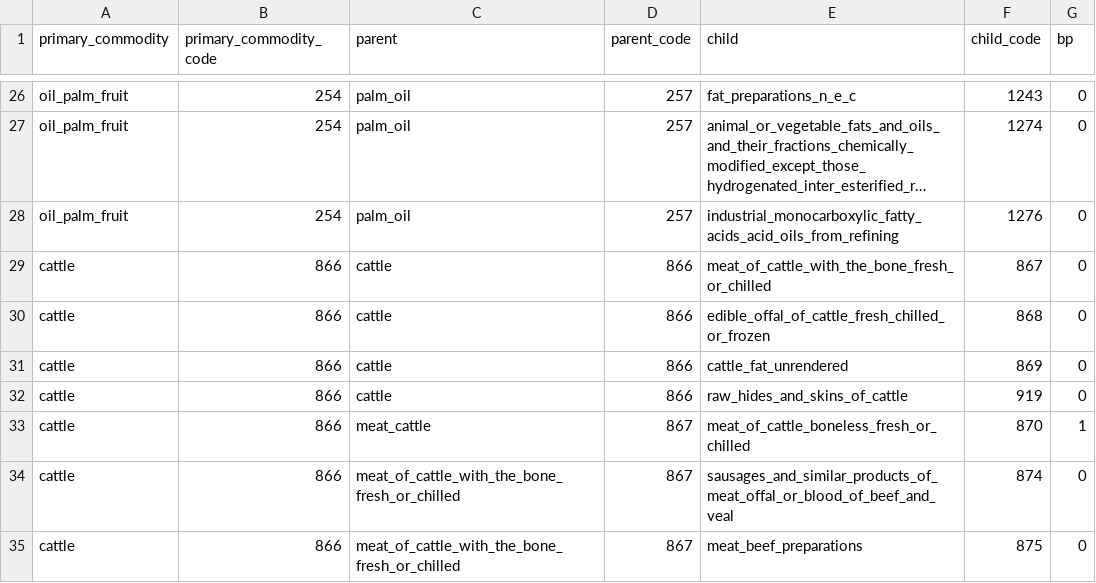
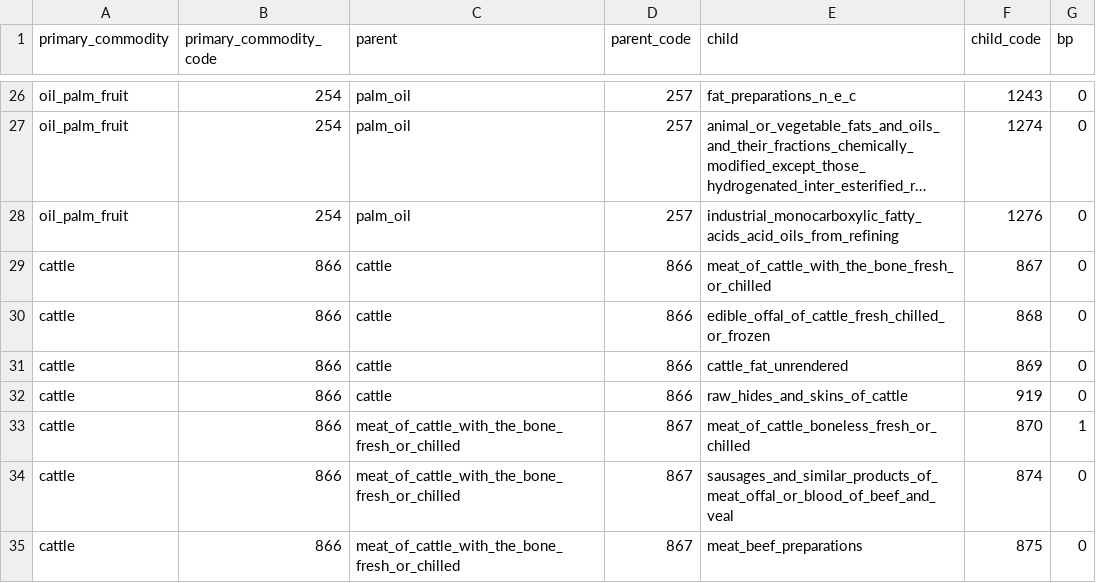
Before and after one commit to paulrougieux/biotrade, a CSV file: biotrade/config_data/faostat_commodity_tree.csv, drawn as a sheet; only a part is shown, gaps mark what is left out; long unchanged cells end in ….

Commit message:
#91 fixed commodity tree inconsistency

```diff
--- a/biotrade/config_data/faostat_commodity_tree.csv
+++ b/biotrade/config_data/faostat_commodity_tree.csv
@@ -32,3 +32,3 @@ cattle,866,cattle,866,cattle_fat_unrendered,869,0
 cattle,866,cattle,866,raw_hides_and_skins_of_cattle,919,0
-cattle,866,meat_cattle,867,meat_of_cattle_boneless_fresh_or_chilled,870,1
+cattle,866,meat_of_cattle_with_the_bone_fresh_or_chilled,867,meat_of_cattle_boneless_fresh_or_chilled,870,1
 cattle,866,meat_of_cattle_with_the_bone_fresh_or_chilled,867,sausages_and_similar_products_of_meat_offal_or_blood_of_beef_and_veal,874,0
```
